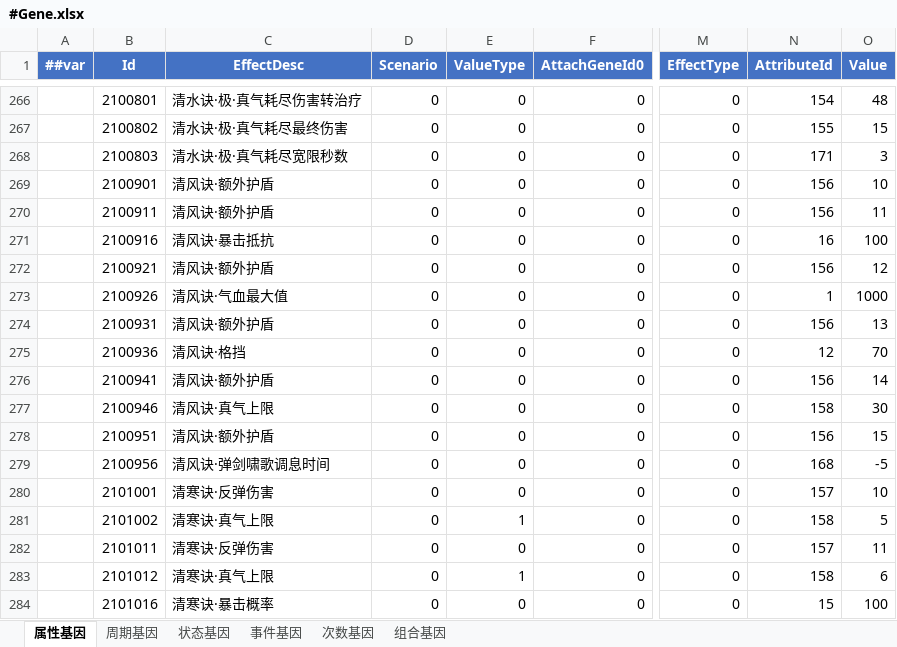
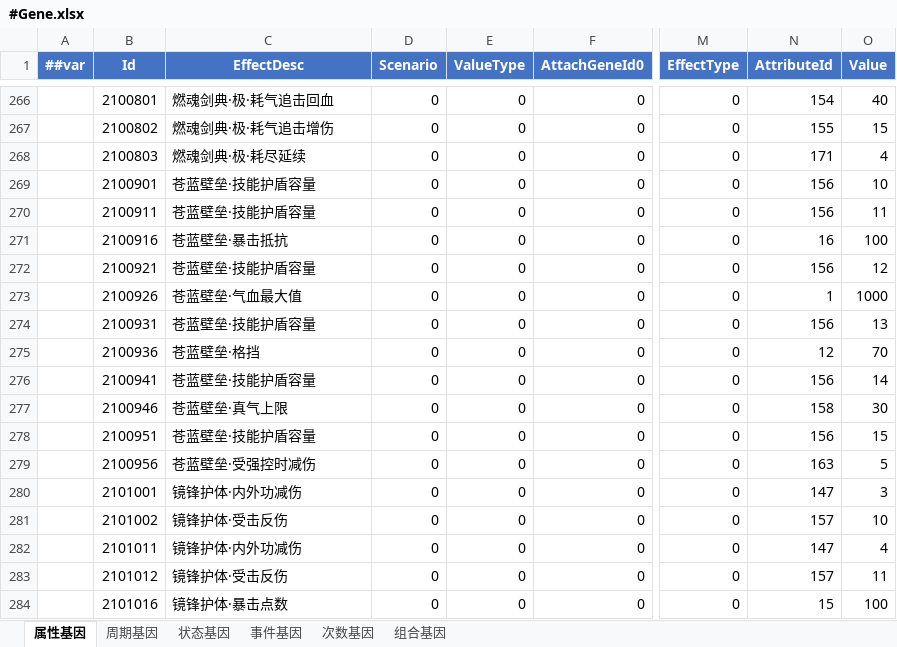
Before and after one commit to LiuXiaoBinger/MMORPG__TANMING, an Excel workbook: Luaban/MiniTemplate/Datas/#Gene.xlsx, sheet 属性基因, drawn as a sheet; only a part is shown, gaps mark what is left out; values as stored, in another font and other column widths than the file's, no borders; the diff covers the shown part only; the diff names each change by its address in the sheet, - before the commit and + after, or states it on an @@ line.

```diff
--- a/Luaban/MiniTemplate/Datas/#Gene.xlsx (sheet 属性基因)
+++ b/Luaban/MiniTemplate/Datas/#Gene.xlsx (sheet 属性基因)
-C266 (EffectDesc): 清水诀·极·真气耗尽伤害转治疗
+C266 (EffectDesc): 燃魂剑典·极·耗气追击回血
-O266 (Value): 48
+O266 (Value): 40
-C267 (EffectDesc): 清水诀·极·真气耗尽最终伤害
+C267 (EffectDesc): 燃魂剑典·极·耗气追击增伤
-C268 (EffectDesc): 清水诀·极·真气耗尽宽限秒数
+C268 (EffectDesc): 燃魂剑典·极·耗尽延续
-O268 (Value): 3
+O268 (Value): 4
-C269:C270 (EffectDesc): 清风诀·额外护盾
+C269:C270 (EffectDesc): 苍蓝壁垒·技能护盾容量
-C271 (EffectDesc): 清风诀·暴击抵抗
+C271 (EffectDesc): 苍蓝壁垒·暴击抵抗
-C272 (EffectDesc): 清风诀·额外护盾
+C272 (EffectDesc): 苍蓝壁垒·技能护盾容量
-C273 (EffectDesc): 清风诀·气血最大值
+C273 (EffectDesc): 苍蓝壁垒·气血最大值
-C274 (EffectDesc): 清风诀·额外护盾
+C274 (EffectDesc): 苍蓝壁垒·技能护盾容量
-C275 (EffectDesc): 清风诀·格挡
+C275 (EffectDesc): 苍蓝壁垒·格挡
-C276 (EffectDesc): 清风诀·额外护盾
+C276 (EffectDesc): 苍蓝壁垒·技能护盾容量
-C277 (EffectDesc): 清风诀·真气上限
+C277 (EffectDesc): 苍蓝壁垒·真气上限
-C278 (EffectDesc): 清风诀·额外护盾
+C278 (EffectDesc): 苍蓝壁垒·技能护盾容量
-C279 (EffectDesc): 清风诀·弹剑啸歌调息时间
+C279 (EffectDesc): 苍蓝壁垒·受强控时减伤
-N279 (AttributeId): 168
+N279 (AttributeId): 163
-O279 (Value): -5
+O279 (Value): 5
-C280 (EffectDesc): 清寒诀·反弹伤害
+C280 (EffectDesc): 镜锋护体·内外功减伤
-N280 (AttributeId): 157
+N280 (AttributeId): 147
-O280 (Value): 10
+O280 (Value): 3
-C281 (EffectDesc): 清寒诀·真气上限
+C281 (EffectDesc): 镜锋护体·受击反伤
-E281 (ValueType): 1
+E281 (ValueType): 0
-N281 (AttributeId): 158
+N281 (AttributeId): 157
-O281 (Value): 5
+O281 (Value): 10
-C282 (EffectDesc): 清寒诀·反弹伤害
+C282 (EffectDesc): 镜锋护体·内外功减伤
-N282 (AttributeId): 157
+N282 (AttributeId): 147
-O282 (Value): 11
+O282 (Value): 4
-C283 (EffectDesc): 清寒诀·真气上限
+C283 (EffectDesc): 镜锋护体·受击反伤
-E283 (ValueType): 1
+E283 (ValueType): 0
-N283 (AttributeId): 158
+N283 (AttributeId): 157
-O283 (Value): 6
+O283 (Value): 11
-C284 (EffectDesc): 清寒诀·暴击概率
+C284 (EffectDesc): 镜锋护体·暴击点数
```
Also changed, not shown: 5 added rows and 148 edited cells elsewhere in this sheet, Luaban/MiniTemplate/Datas/#ItemInfo.xlsx, Luaban/MiniTemplate/Datas/#MartialManualInfo.xlsx, 5 other files.
